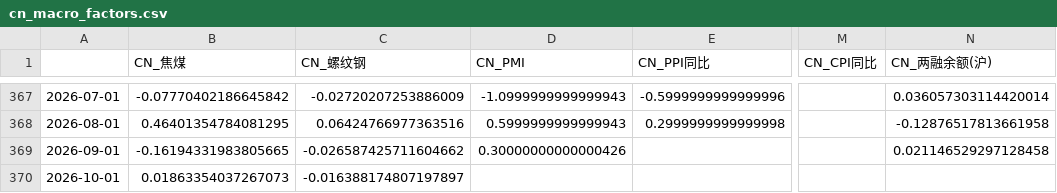
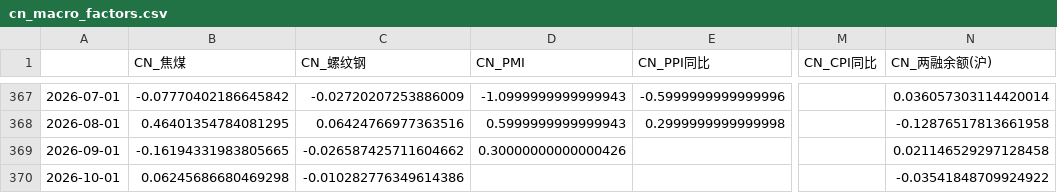
Before and after one commit to a9f7/xueqiuyaoshen, a CSV file: data/cn_macro_factors.csv, drawn as a sheet; only a part is shown, gaps mark what is left out; the diff names each change by its address in the sheet, - before the commit and + after, or states it on an @@ line.

```diff
--- a/data/cn_macro_factors.csv
+++ b/data/cn_macro_factors.csv
-B370 (CN_焦煤): 0.01863354037267073
+B370 (CN_焦煤): 0.06245686680469298
-C370 (CN_螺纹钢): -0.016388174807197897
+C370 (CN_螺纹钢): -0.010282776349614386
-N370 (CN_两融余额(沪)): (empty)
+N370 (CN_两融余额(沪)): -0.03541848709924922
```
Also changed, not shown: data/cn_macro_raw.csv, 1 other file.
